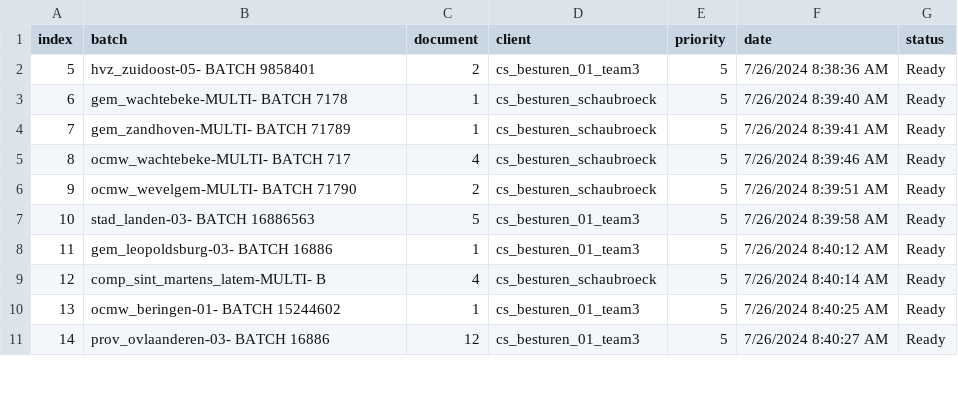
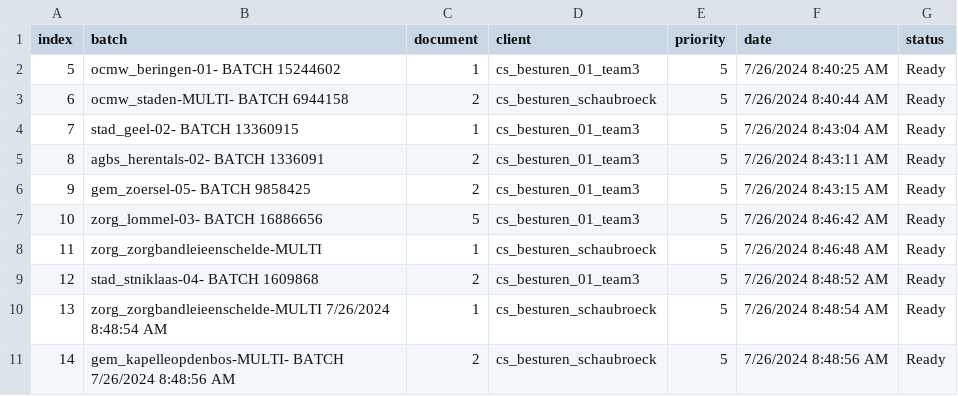
Before and after one commit to Rica5/arco-2025, a CSV file: public/assets/batch.csv, drawn as a sheet; only a part is shown; the diff covers the shown part only.

```diff
--- a/public/assets/batch.csv
+++ b/public/assets/batch.csv
@@ -1,11 +1,11 @@
 index,batch,document,client,priority,date,status
-5,hvz_zuidoost-05- BATCH 9858401,2,cs_besturen_01_team3,5,7/26/2024 8:38:36 AM,Ready
-6,gem_wachtebeke-MULTI- BATCH 7178,1,cs_besturen_schaubroeck,5,7/26/2024 8:39:40 AM,Ready
-7,gem_zandhoven-MULTI- BATCH 71789,1,cs_besturen_schaubroeck,5,7/26/2024 8:39:41 AM,Ready
-8,ocmw_wachtebeke-MULTI- BATCH 717,4,cs_besturen_schaubroeck,5,7/26/2024 8:39:46 AM,Ready
-9,ocmw_wevelgem-MULTI- BATCH 71790,2,cs_besturen_schaubroeck,5,7/26/2024 8:39:51 AM,Ready
-10,stad_landen-03- BATCH 16886563,5,cs_besturen_01_team3,5,7/26/2024 8:39:58 AM,Ready
-11,gem_leopoldsburg-03- BATCH 16886,1,cs_besturen_01_team3,5,7/26/2024 8:40:12 AM,Ready
-12,comp_sint_martens_latem-MULTI- B,4,cs_besturen_schaubroeck,5,7/26/2024 8:40:14 AM,Ready
-13,ocmw_beringen-01- BATCH 15244602,1,cs_besturen_01_team3,5,7/26/2024 8:40:25 AM,Ready
-14,prov_ovlaanderen-03- BATCH 16886,12,cs_besturen_01_team3,5,7/26/2024 8:40:27 AM,Ready
+5,ocmw_beringen-01- BATCH 15244602,1,cs_besturen_01_team3,5,7/26/2024 8:40:25 AM,Ready
+6,ocmw_staden-MULTI- BATCH 6944158,2,cs_besturen_schaubroeck,5,7/26/2024 8:40:44 AM,Ready
+7,stad_geel-02- BATCH 13360915,1,cs_besturen_01_team3,5,7/26/2024 8:43:04 AM,Ready
+8,agbs_herentals-02- BATCH 1336091,2,cs_besturen_01_team3,5,7/26/2024 8:43:11 AM,Ready
+9,gem_zoersel-05- BATCH 9858425,2,cs_besturen_01_team3,5,7/26/2024 8:43:15 AM,Ready
+10,zorg_lommel-03- BATCH 16886656,5,cs_besturen_01_team3,5,7/26/2024 8:46:42 AM,Ready
+11,zorg_zorgbandleieenschelde-MULTI,1,cs_besturen_schaubroeck,5,7/26/2024 8:46:48 AM,Ready
+12,stad_stniklaas-04- BATCH 1609868,2,cs_besturen_01_team3,5,7/26/2024 8:48:52 AM,Ready
+13,zorg_zorgbandleieenschelde-MULTI 7/26/2024 8:48:54 AM,1,cs_besturen_schaubroeck,5,7/26/2024 8:48:54 AM,Ready
+14,gem_kapelleopdenbos-MULTI- BATCH 7/26/2024 8:48:56 AM,2,cs_besturen_schaubroeck,5,7/26/2024 8:48:56 AM,Ready
```
Also changed, not shown: 36 edited cells elsewhere in this file, 1 other file.
